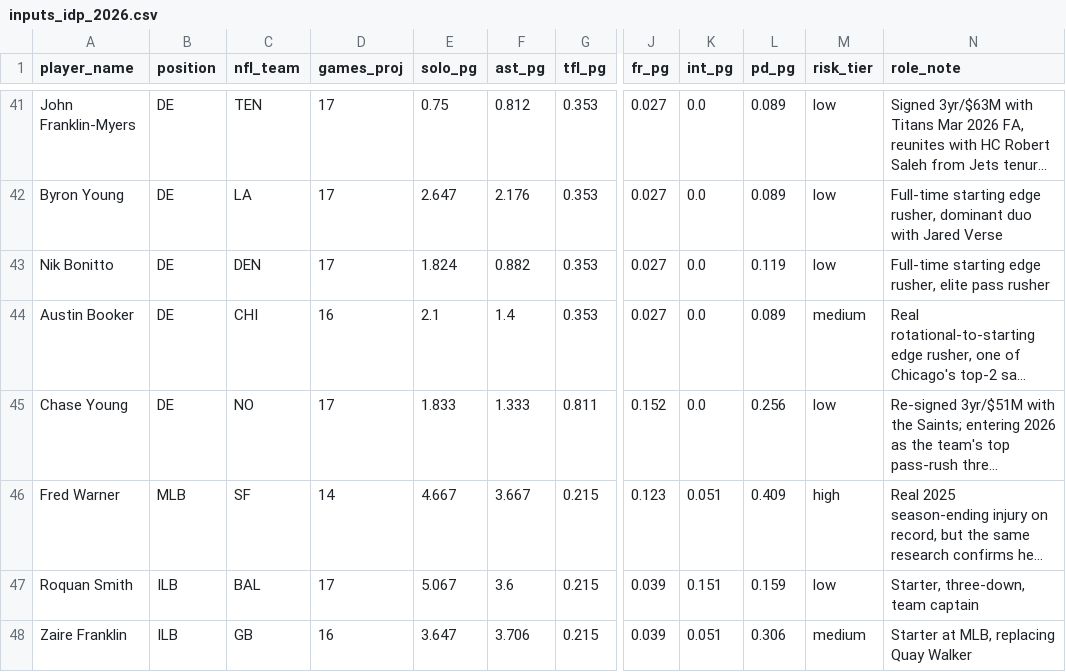
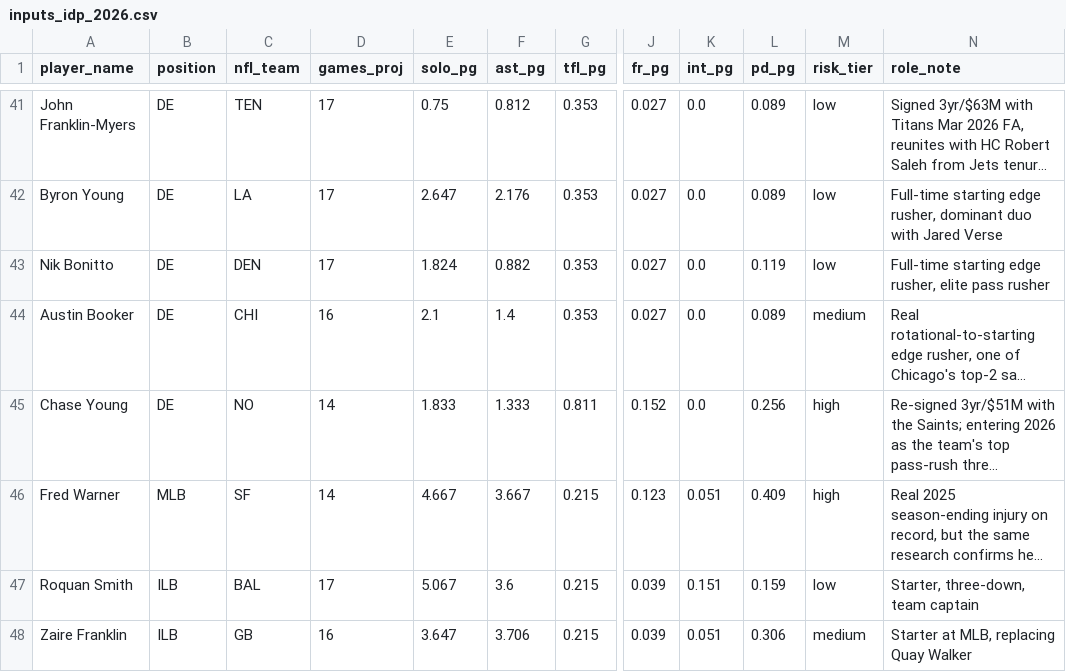
Before and after one commit to jsimone123189-cmd/Fantasy-football-auction, a CSV file: data/rivals/inputs_idp_2026.csv, drawn as a sheet; only a part is shown, gaps mark what is left out; long unchanged cells end in …; the diff names each change by its address in the sheet, - before the commit and + after, or states it on an @@ line.

```diff
--- a/data/rivals/inputs_idp_2026.csv
+++ b/data/rivals/inputs_idp_2026.csv
-D45 (games_proj): 17
+D45 (games_proj): 14
-M45 (risk_tier): low
+M45 (risk_tier): high
```
Also changed, not shown: data/research/idp_dl_2026.csv, data/rivals/2026.csv, 1 other file.
